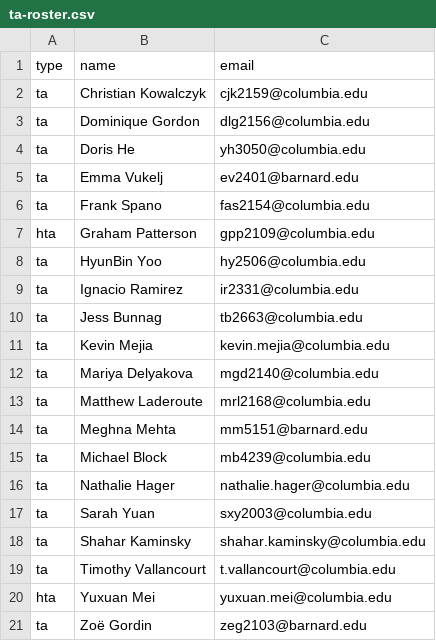
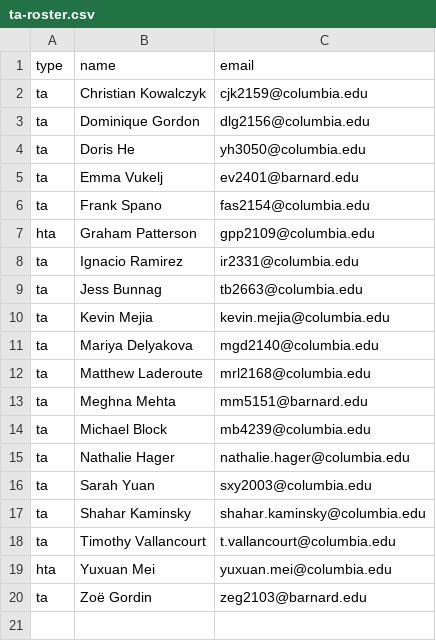
Before and after one commit to pattersongp/1004-f18, a CSV file: grading_setup/ta-roster.csv, drawn as a sheet.

Commit message:
update roster; account for daylight saving

```diff
--- a/grading_setup/ta-roster.csv
+++ b/grading_setup/ta-roster.csv
@@ -7,3 +7,2 @@ ta,Frank Spano,fas2154@columbia.edu
 hta,Graham Patterson,gpp2109@columbia.edu
-ta,HyunBin Yoo,hy2506@columbia.edu
 ta,Ignacio Ramirez,ir2331@columbia.edu
```
Also changed, not shown: 2 other files.
